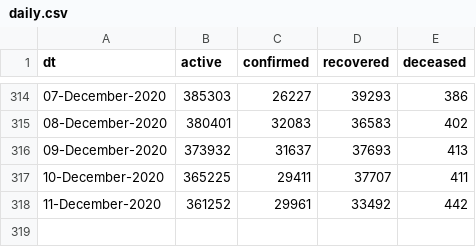
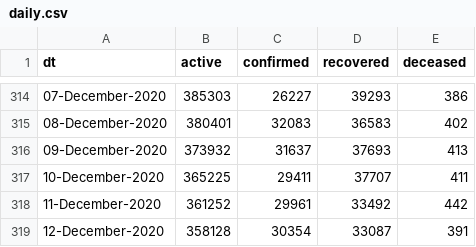
Before and after one commit to vsbabu/covid19_fb_ts, a CSV file: daily.csv, drawn as a sheet; only a part is shown, gaps mark what is left out; the diff names each change by its address in the sheet, - before the commit and + after, or states it on an @@ line.

```diff
--- a/daily.csv
+++ b/daily.csv
+row 319: 12-December-2020 | 358128 | 30354 | 33087 | 391
```
Also changed, not shown: ka.csv, kl.csv, 39 other files.
